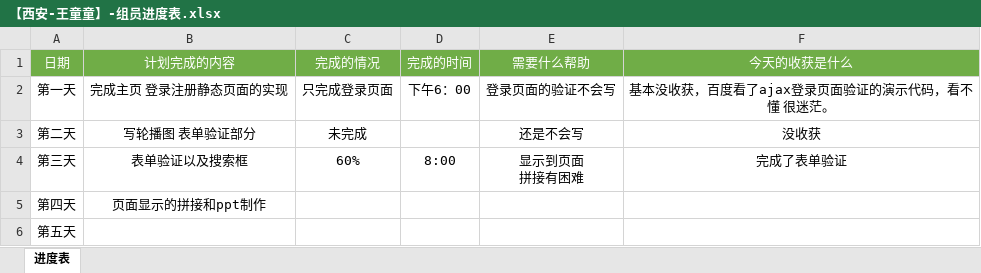
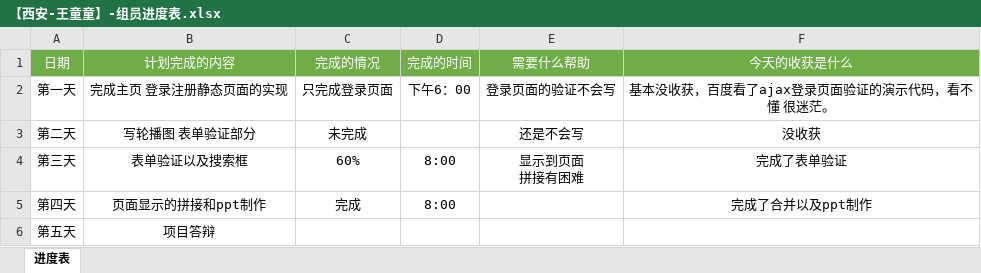
Before and after one commit to jessicawtt/liangcang110, an Excel workbook: 【西安-王童童】-组员进度表.xlsx, sheet 进度表, drawn as a sheet; values as stored, in another font and other column widths than the file's, no borders; the diff names each change by its address in the sheet, - before the commit and + after, or states it on an @@ line.

Commit message:
Add files via upload

```diff
--- a/【西安-王童童】-组员进度表.xlsx (sheet 进度表)
+++ b/【西安-王童童】-组员进度表.xlsx (sheet 进度表)
-C5 (完成的情况): (empty)
+C5 (完成的情况): 完成
-D5 (完成的时间): (empty)
+D5 (完成的时间): 8:00
-F5 (今天的收获是什么): (empty)
+F5 (今天的收获是什么): 完成了合并以及ppt制作
-B6 (计划完成的内容): (empty)
+B6 (计划完成的内容): 项目答辩
```
